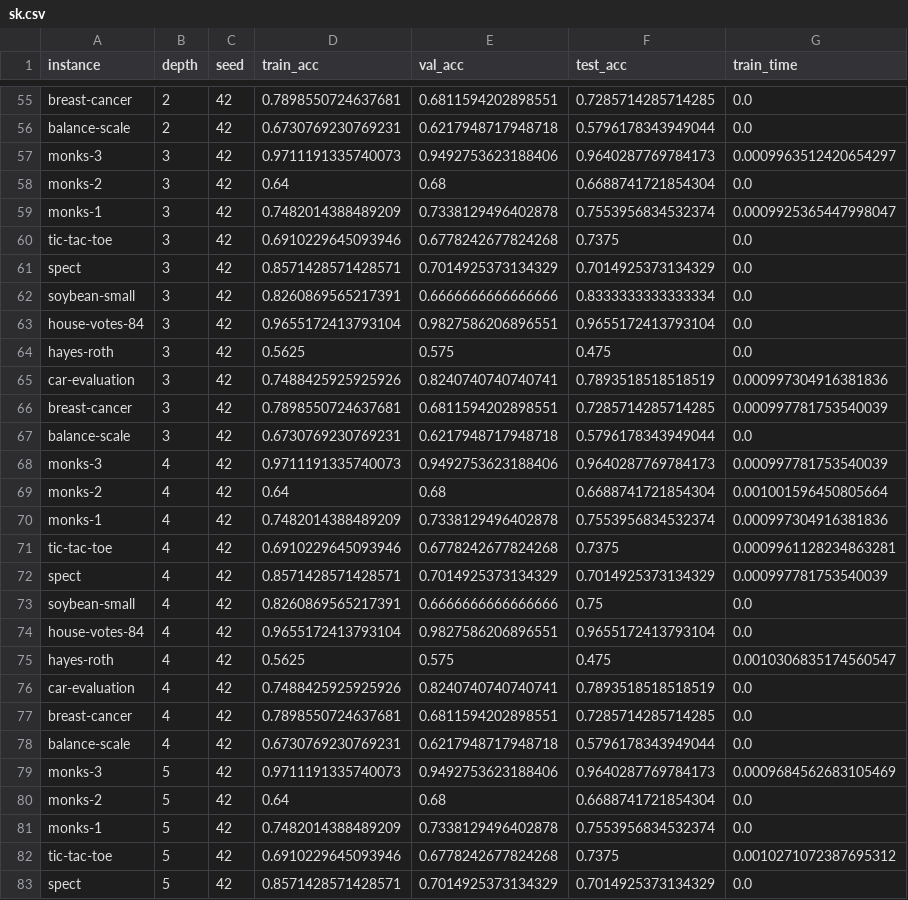
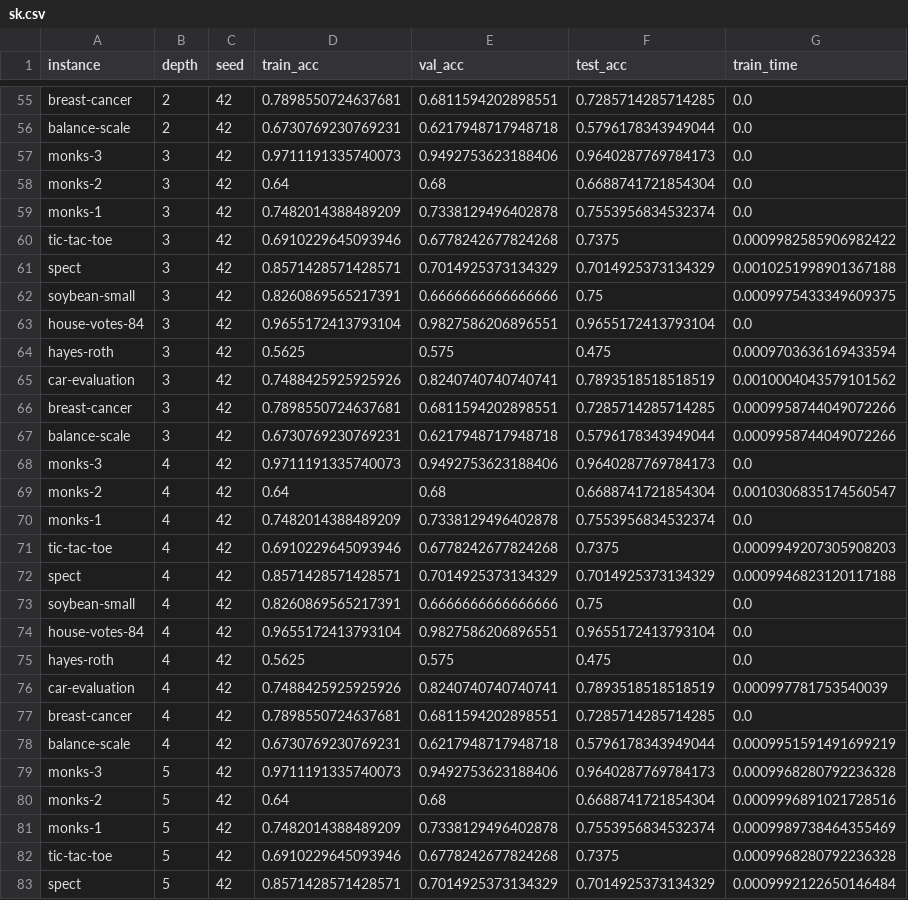
Before and after one commit to LucasBoTang/Optimal_Classification_Trees, a CSV file: res/sk.csv, drawn as a sheet; only a part is shown, gaps mark what is left out; the diff covers the shown part only.

```diff
--- a/res/sk.csv
+++ b/res/sk.csv
@@ -56,28 +56,28 @@ breast-cancer,2,42,0.7898550724637681,0.6811594202898551,0.7285714285714285,0.0
 balance-scale,2,42,0.6730769230769231,0.6217948717948718,0.5796178343949044,0.0
-monks-3,3,42,0.9711191335740073,0.9492753623188406,0.9640287769784173,0.0009963512420654297
+monks-3,3,42,0.9711191335740073,0.9492753623188406,0.9640287769784173,0.0
 monks-2,3,42,0.64,0.68,0.6688741721854304,0.0
-monks-1,3,42,0.7482014388489209,0.7338129496402878,0.7553956834532374,0.0009925365447998047
-tic-tac-toe,3,42,0.6910229645093946,0.6778242677824268,0.7375,0.0
-spect,3,42,0.8571428571428571,0.7014925373134329,0.7014925373134329,0.0
-soybean-small,3,42,0.8260869565217391,0.6666666666666666,0.8333333333333334,0.0
+monks-1,3,42,0.7482014388489209,0.7338129496402878,0.7553956834532374,0.0
+tic-tac-toe,3,42,0.6910229645093946,0.6778242677824268,0.7375,0.0009982585906982422
+spect,3,42,0.8571428571428571,0.7014925373134329,0.7014925373134329,0.0010251998901367188
+soybean-small,3,42,0.8260869565217391,0.6666666666666666,0.75,0.0009975433349609375
 house-votes-84,3,42,0.9655172413793104,0.9827586206896551,0.9655172413793104,0.0
-hayes-roth,3,42,0.5625,0.575,0.475,0.0
-car-evaluation,3,42,0.7488425925925926,0.8240740740740741,0.7893518518518519,0.000997304916381836
-breast-cancer,3,42,0.7898550724637681,0.6811594202898551,0.7285714285714285,0.000997781753540039
-balance-scale,3,42,0.6730769230769231,0.6217948717948718,0.5796178343949044,0.0
-monks-3,4,42,0.9711191335740073,0.9492753623188406,0.9640287769784173,0.000997781753540039
-monks-2,4,42,0.64,0.68,0.6688741721854304,0.001001596450805664
-monks-1,4,42,0.7482014388489209,0.7338129496402878,0.7553956834532374,0.000997304916381836
-tic-tac-toe,4,42,0.6910229645093946,0.6778242677824268,0.7375,0.0009961128234863281
-spect,4,42,0.8571428571428571,0.7014925373134329,0.7014925373134329,0.000997781753540039
+hayes-roth,3,42,0.5625,0.575,0.475,0.0009703636169433594
+car-evaluation,3,42,0.7488425925925926,0.8240740740740741,0.7893518518518519,0.0010004043579101562
+breast-cancer,3,42,0.7898550724637681,0.6811594202898551,0.7285714285714285,0.0009958744049072266
+balance-scale,3,42,0.6730769230769231,0.6217948717948718,0.5796178343949044,0.0009958744049072266
+monks-3,4,42,0.9711191335740073,0.9492753623188406,0.9640287769784173,0.0
+monks-2,4,42,0.64,0.68,0.6688741721854304,0.0010306835174560547
+monks-1,4,42,0.7482014388489209,0.7338129496402878,0.7553956834532374,0.0
+tic-tac-toe,4,42,0.6910229645093946,0.6778242677824268,0.7375,0.0009949207305908203
+spect,4,42,0.8571428571428571,0.7014925373134329,0.7014925373134329,0.0009946823120117188
 soybean-small,4,42,0.8260869565217391,0.6666666666666666,0.75,0.0
 house-votes-84,4,42,0.9655172413793104,0.9827586206896551,0.9655172413793104,0.0
-hayes-roth,4,42,0.5625,0.575,0.475,0.0010306835174560547
-car-evaluation,4,42,0.7488425925925926,0.8240740740740741,0.7893518518518519,0.0
+hayes-roth,4,42,0.5625,0.575,0.475,0.0
+car-evaluation,4,42,0.7488425925925926,0.8240740740740741,0.7893518518518519,0.000997781753540039
 breast-cancer,4,42,0.7898550724637681,0.6811594202898551,0.7285714285714285,0.0
-balance-scale,4,42,0.6730769230769231,0.6217948717948718,0.5796178343949044,0.0
-monks-3,5,42,0.9711191335740073,0.9492753623188406,0.9640287769784173,0.0009684562683105469
-monks-2,5,42,0.64,0.68,0.6688741721854304,0.0
-monks-1,5,42,0.7482014388489209,0.7338129496402878,0.7553956834532374,0.0
-tic-tac-toe,5,42,0.6910229645093946,0.6778242677824268,0.7375,0.0010271072387695312
-spect,5,42,0.8571428571428571,0.7014925373134329,0.7014925373134329,0.0
+balance-scale,4,42,0.6730769230769231,0.6217948717948718,0.5796178343949044,0.0009951591491699219
+monks-3,5,42,0.9711191335740073,0.9492753623188406,0.9640287769784173,0.0009968280792236328
+monks-2,5,42,0.64,0.68,0.6688741721854304,0.0009996891021728516
+monks-1,5,42,0.7482014388489209,0.7338129496402878,0.7553956834532374,0.0009989738464355469
+tic-tac-toe,5,42,0.6910229645093946,0.6778242677824268,0.7375,0.0009968280792236328
+spect,5,42,0.8571428571428571,0.7014925373134329,0.7014925373134329,0.0009992122650146484
```
Also changed, not shown: 85 edited cells elsewhere in this file, res/boct.csv, res/mfoct.csv, 2 other files.
